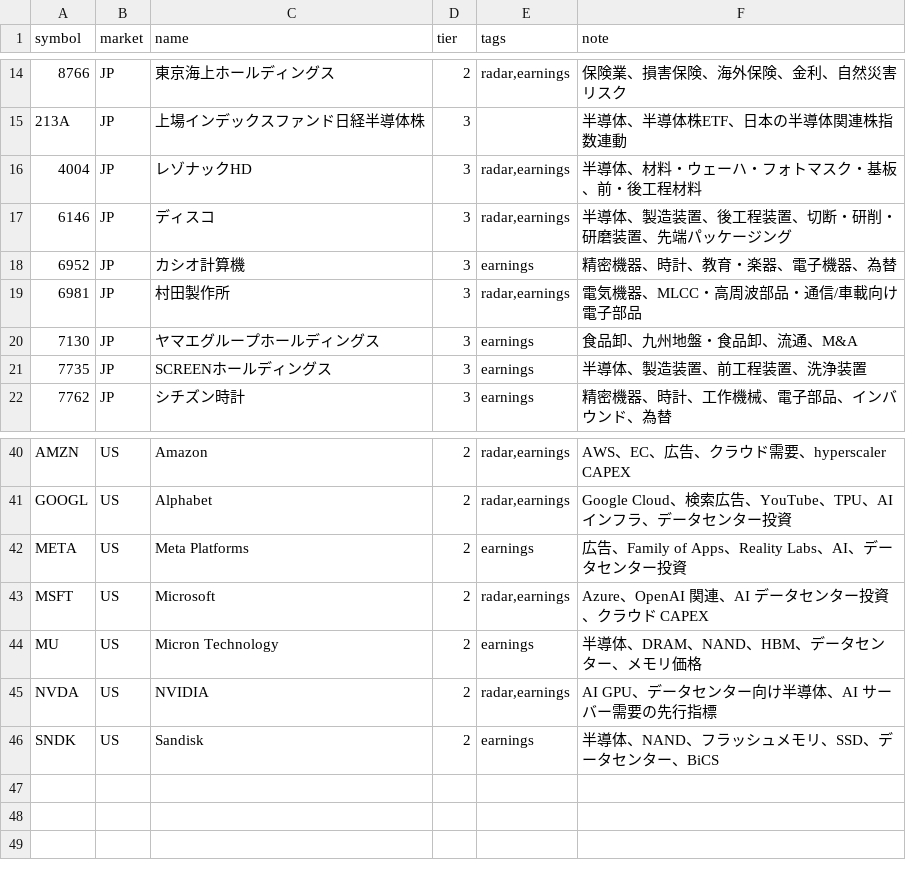
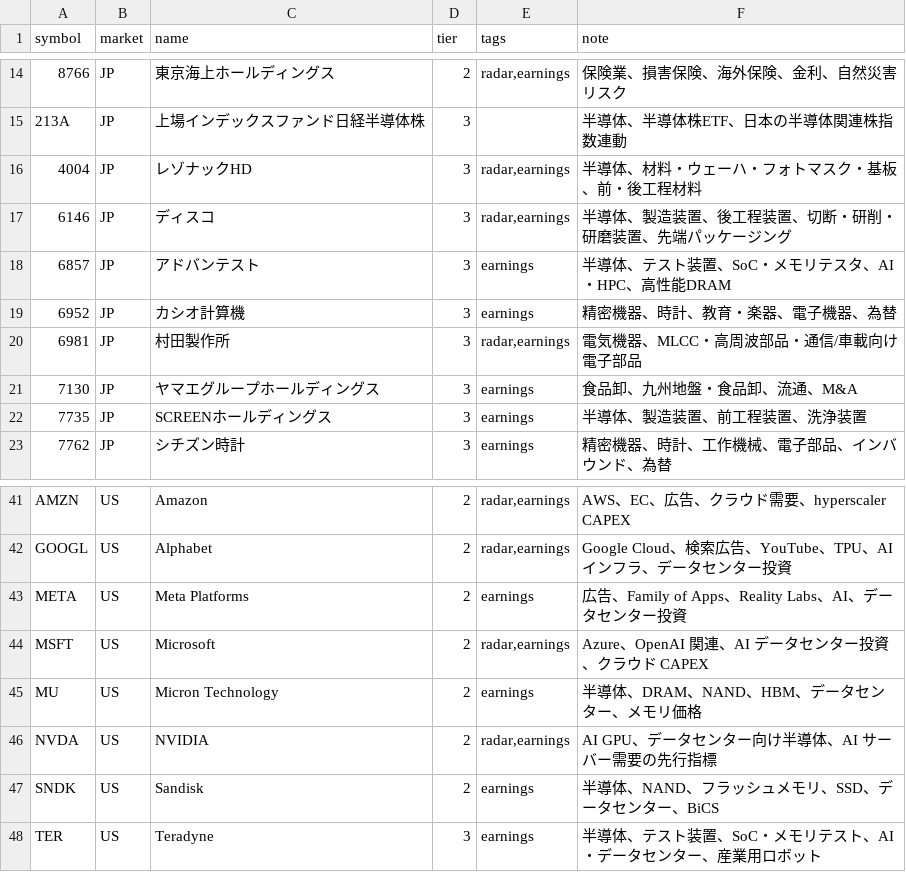
Before and after one commit to oshinko/feeds, a CSV file: data/stocks.csv, drawn as a sheet; only a part is shown, gaps mark what is left out; the diff names each change by its address in the sheet, - before the commit and + after, or states it on an @@ line.

Commit message:
Add earnings tracking for Advantest and Teradyne

```diff
--- a/data/stocks.csv
+++ b/data/stocks.csv
+row 18: 6857 | JP | アドバンテスト | 3 | earnings | 半導体、テスト装置、SoC・メモリテスタ、AI・HPC、高性能DRAM
+row 48: TER | US | Teradyne | 3 | earnings | 半導体、テスト装置、SoC・メモリテスト、AI・データセンター、産業用ロボット
```
Also changed, not shown: 2 other files.
